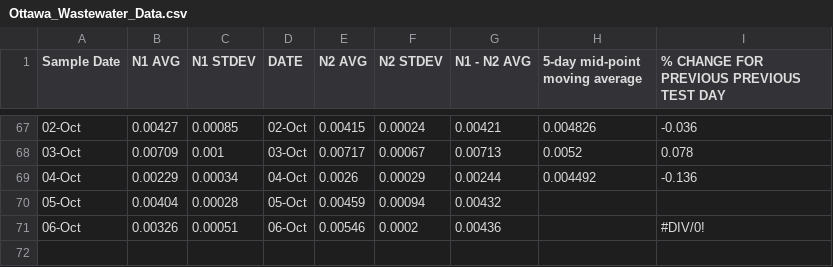
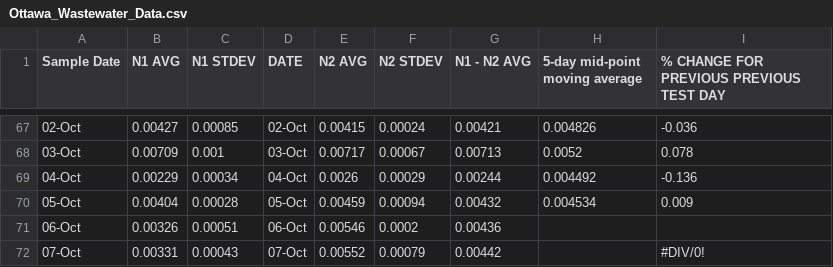
Before and after one commit to Big-Life-Lab/PHES-ODM, a CSV file: data/Ottawa_Wastewater_Data.csv, drawn as a sheet; only a part is shown, gaps mark what is left out.

Commit message:
[Feature] update ww data

```diff
--- a/data/Ottawa_Wastewater_Data.csv
+++ b/data/Ottawa_Wastewater_Data.csv
@@ -69,3 +69,4 @@ Sample Date,N1 AVG,N1 STDEV,DATE,N2 AVG,N2 STDEV,N1 - N2 AVG,5-day mid-point mov
 04-Oct,0.00229,0.00034,04-Oct,0.0026,0.00029,0.00244,0.004492,-0.136
-05-Oct,0.00404,0.00028,05-Oct,0.00459,0.00094,0.00432,,
-06-Oct,0.00326,0.00051,06-Oct,0.00546,0.0002,0.00436,,#DIV/0!
+05-Oct,0.00404,0.00028,05-Oct,0.00459,0.00094,0.00432,0.004534,0.009
+06-Oct,0.00326,0.00051,06-Oct,0.00546,0.0002,0.00436,,
+07-Oct,0.00331,0.00043,07-Oct,0.00552,0.00079,0.00442,,#DIV/0!
```
